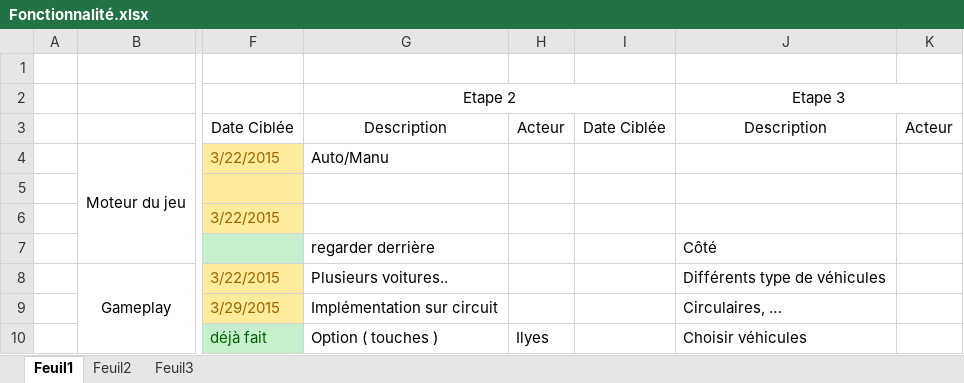
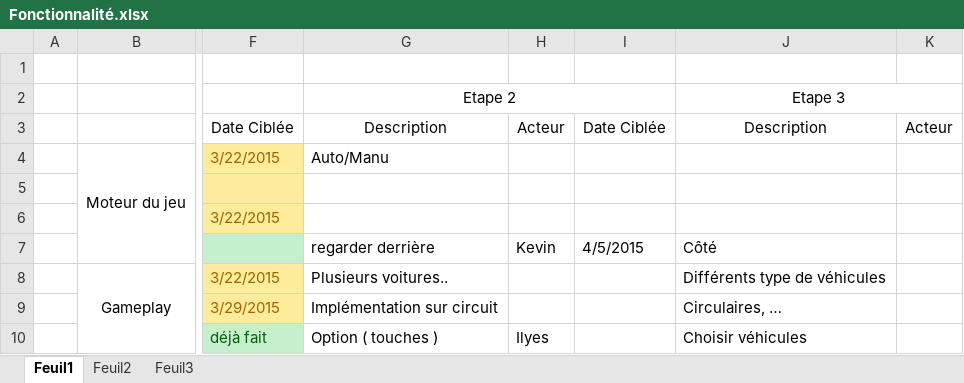
Before and after one commit to Gabyche/Planning, an Excel workbook: Fonctionnalité.xlsx, sheet Feuil1, drawn as a sheet; only a part is shown, gaps mark what is left out; values as stored, in another font and other column widths than the file's, no borders; the diff names each change by its address in the sheet, - before the commit and + after, or states it on an @@ line.

Commit message:
planning kev

```diff
--- a/Fonctionnalité.xlsx (sheet Feuil1)
+++ b/Fonctionnalité.xlsx (sheet Feuil1)
-H7: (empty)
+H7: Kevin
-I7: (empty)
+I7: 4/5/2015
```
